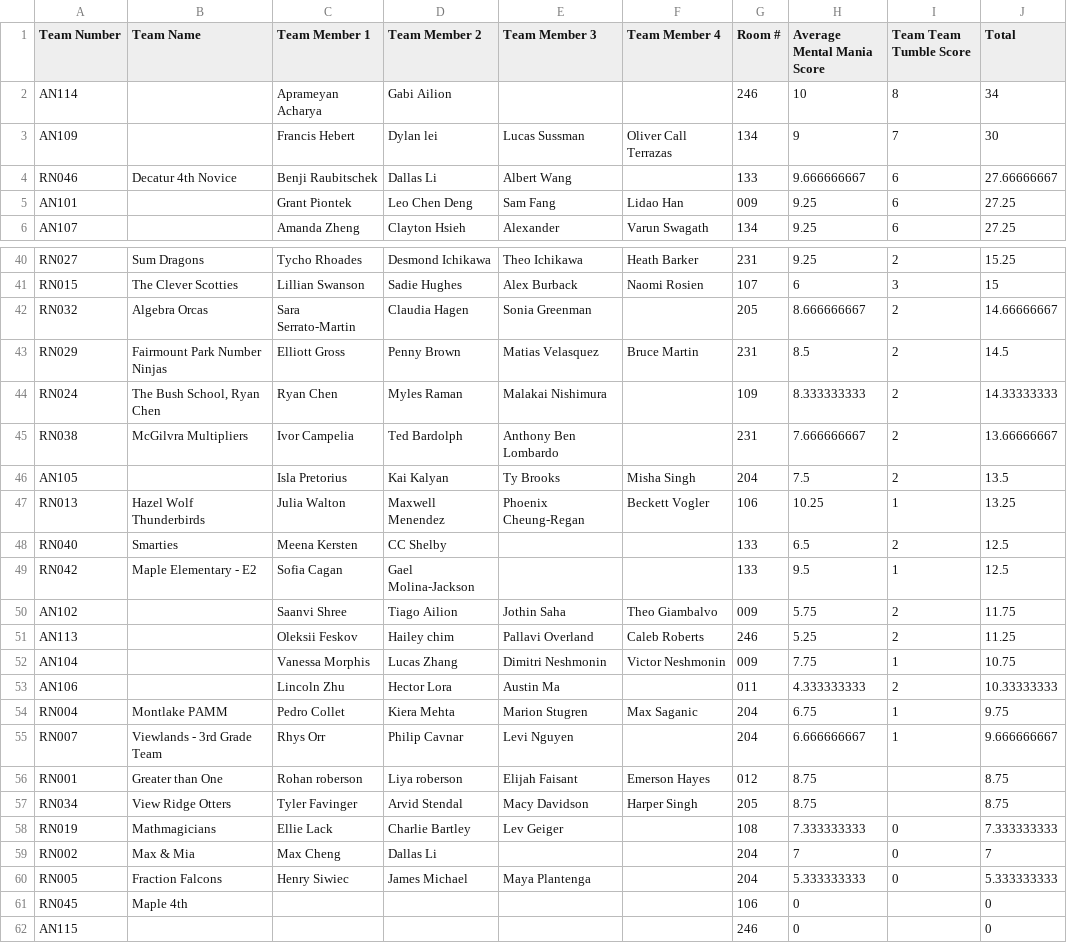
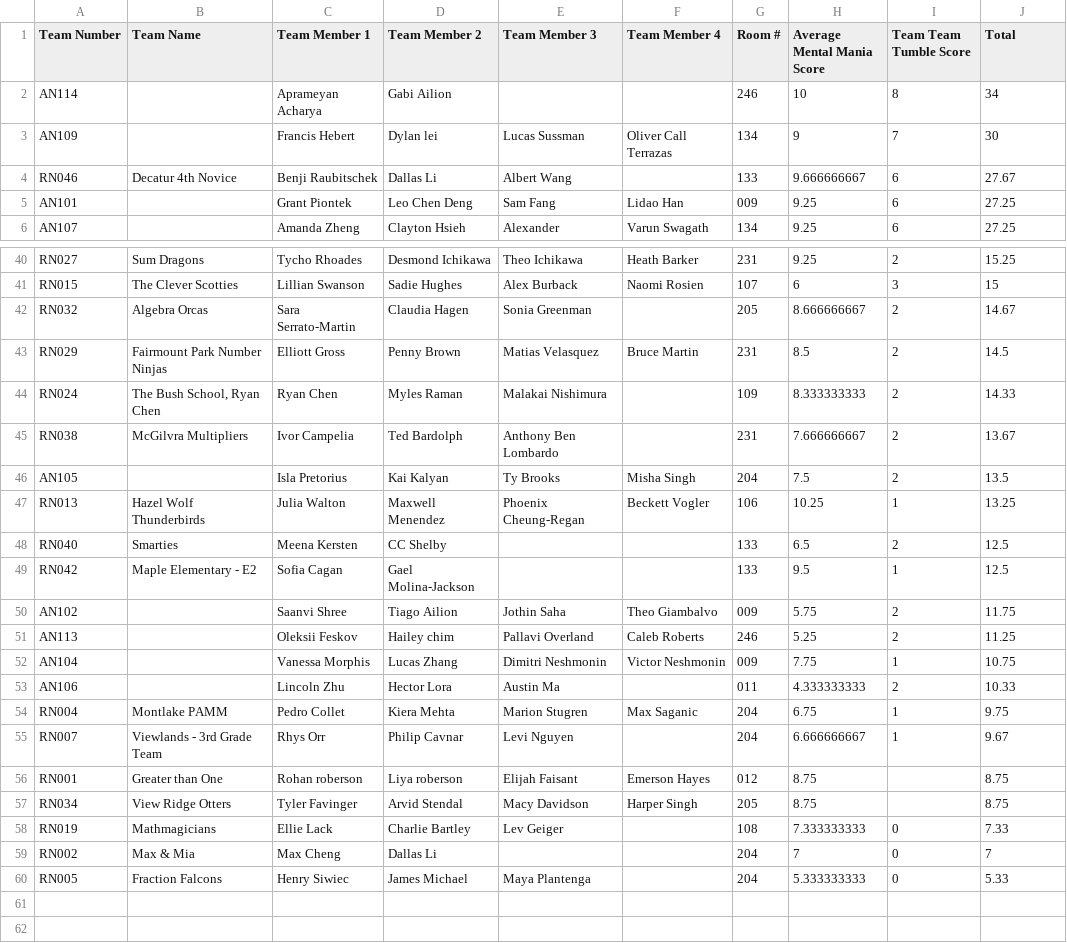
Before and after one commit to Irishumanoid/LincolnMathCompetitionWebsite, a CSV file: public/comp_results/2026/nn_team2026.csv, drawn as a sheet; only a part is shown, gaps mark what is left out; the diff covers the shown part only.

Commit message:
fix team member display issues

```diff
--- a/public/comp_results/2026/nn_team2026.csv
+++ b/public/comp_results/2026/nn_team2026.csv
@@ -3,3 +3,3 @@ AN114,,Aprameyan Acharya,Gabi Ailion,,,246,10,8,34
 AN109,,Francis Hebert,Dylan lei,Lucas Sussman,Oliver Call Terrazas,134,9,7,30
-RN046,Decatur 4th Novice,Benji Raubitschek,Dallas Li,Albert Wang,,133,9.666666667,6,27.66666667
+RN046,Decatur 4th Novice,Benji Raubitschek,Dallas Li,Albert Wang,,133,9.666666667,6,27.67
 AN101,,Grant Piontek,Leo Chen Deng,Sam Fang,Lidao Han,009,9.25,6,27.25
@@ -41,6 +41,6 @@ RN027,Sum Dragons,Tycho Rhoades,Desmond Ichikawa,Theo Ichikawa,Heath Barker,231,
 RN015,The Clever Scotties,Lillian Swanson,Sadie Hughes,Alex Burback,Naomi Rosien ,107,6,3,15
-RN032,Algebra Orcas,Sara Serrato-Martin,Claudia Hagen,Sonia Greenman,,205,8.666666667,2,14.66666667
+RN032,Algebra Orcas,Sara Serrato-Martin,Claudia Hagen,Sonia Greenman,,205,8.666666667,2,14.67
 RN029,Fairmount Park Number Ninjas,Elliott Gross,Penny Brown,Matias Velasquez,Bruce Martin,231,8.5,2,14.5
-RN024,"The Bush School, Ryan Chen",Ryan Chen,Myles Raman,Malakai Nishimura,,109,8.333333333,2,14.33333333
-RN038,McGilvra Multipliers,Ivor Campelia,Ted Bardolph,Anthony Ben Lombardo,,231,7.666666667,2,13.66666667
+RN024,"The Bush School, Ryan Chen",Ryan Chen,Myles Raman,Malakai Nishimura,,109,8.333333333,2,14.33
+RN038,McGilvra Multipliers,Ivor Campelia,Ted Bardolph,Anthony Ben Lombardo,,231,7.666666667,2,13.67
 AN105,,Isla Pretorius,Kai Kalyan,Ty Brooks,Misha Singh,204,7.5,2,13.5
@@ -52,11 +52,9 @@ AN113,,Oleksii Feskov,Hailey chim,Pallavi Overland,Caleb Roberts,246,5.25,2,11.2
 AN104,,Vanessa Morphis,Lucas Zhang,Dimitri Neshmonin,Victor Neshmonin,009,7.75,1,10.75
-AN106,,Lincoln Zhu,Hector Lora ,Austin Ma,,011,4.333333333,2,10.33333333
+AN106,,Lincoln Zhu,Hector Lora ,Austin Ma,,011,4.333333333,2,10.33
 RN004,Montlake PAMM,Pedro Collet,Kiera Mehta,Marion Stugren,Max Saganic,204,6.75,1,9.75
-RN007,Viewlands - 3rd Grade Team,Rhys Orr,Philip Cavnar,Levi Nguyen,,204,6.666666667,1,9.666666667
+RN007,Viewlands - 3rd Grade Team,Rhys Orr,Philip Cavnar,Levi Nguyen,,204,6.666666667,1,9.67
 RN001,Greater than One,Rohan roberson,Liya roberson,Elijah Faisant,Emerson Hayes,012,8.75,,8.75
 RN034,View Ridge Otters,Tyler Favinger ,Arvid Stendal,Macy Davidson,Harper Singh,205,8.75,,8.75
-RN019,Mathmagicians,Ellie Lack,Charlie Bartley,Lev Geiger,,108,7.333333333,0,7.333333333
+RN019,Mathmagicians,Ellie Lack,Charlie Bartley,Lev Geiger,,108,7.333333333,0,7.33
 RN002,Max & Mia,Max Cheng,Dallas Li,,,204,7,0,7
-RN005,Fraction Falcons,Henry Siwiec,James Michael,Maya Plantenga,,204,5.333333333,0,5.333333333
-RN045,Maple 4th,,,,,106,0,,0
-AN115,,,,,,246,0,,0
+RN005,Fraction Falcons,Henry Siwiec,James Michael,Maya Plantenga,,204,5.333333333,0,5.33
```
Also changed, not shown: 7 edited cells elsewhere in this file, public/comp_results/2026/mm_team2026.csv, 1 other file.
